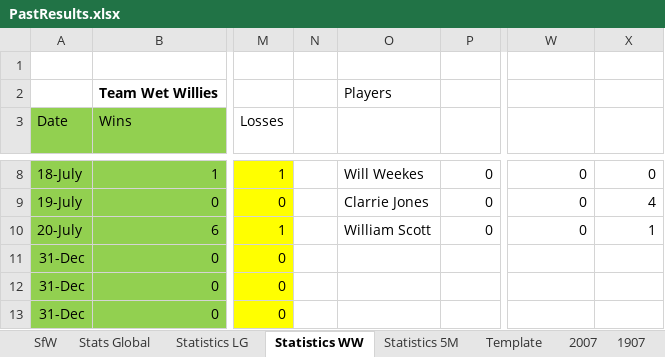
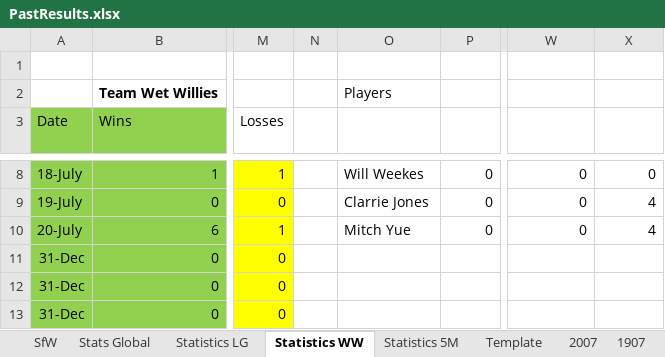
Before and after one commit to KingGoose20/LTBOS3, an Excel workbook: Other Files/PastResults.xlsx, sheet Statistics WW, drawn as a sheet; only a part is shown, gaps mark what is left out; values as stored, in another font and other column widths than the file's, no borders; table styles not drawn; the diff names each change by its address in the sheet, - before the commit and + after, or states it on an @@ line.

```diff
--- a/Other Files/PastResults.xlsx (sheet Statistics WW)
+++ b/Other Files/PastResults.xlsx (sheet Statistics WW)
-O10 (Name): William Scott
+O10 (Name): Mitch Yue
-X10 (Missed Games): 1
+X10 (Missed Games): 4
```
Also changed, not shown: sheet Statistics 5M, formulas that keep their value, 3 other files.
